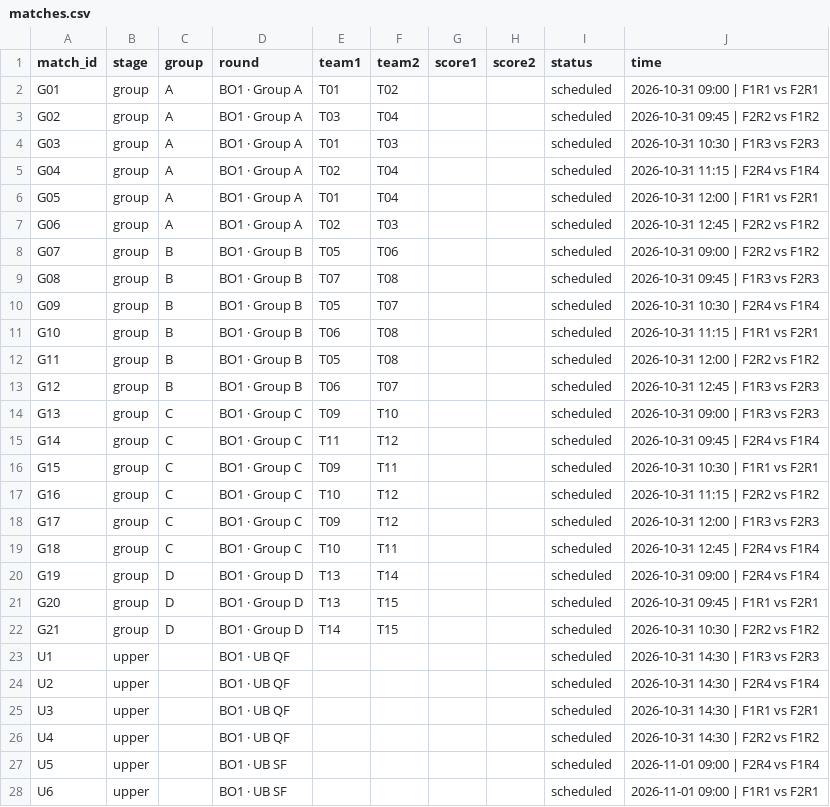
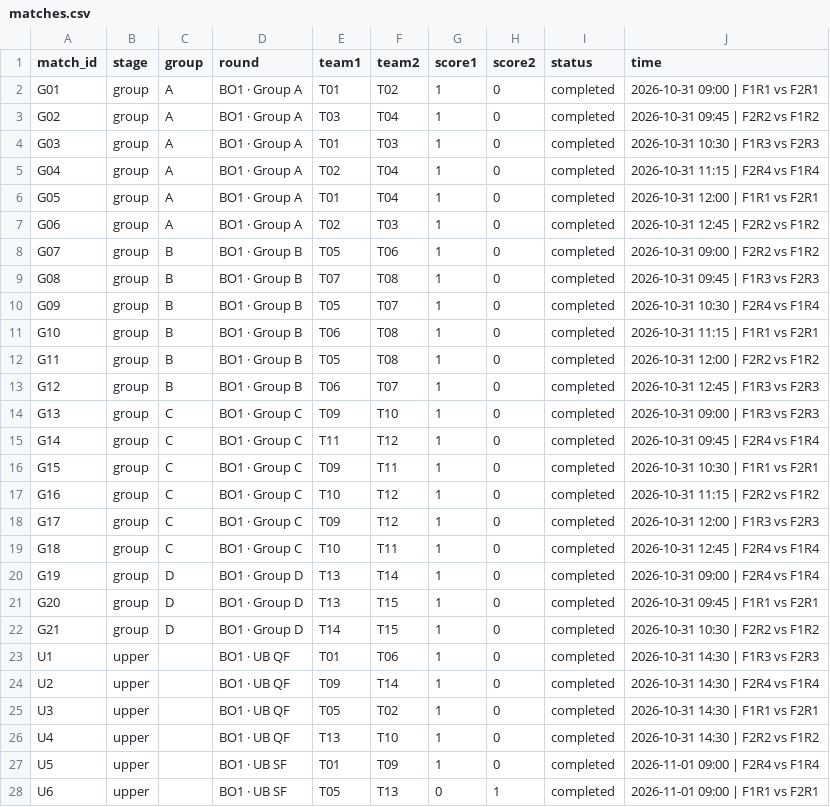
Before and after one commit to knalon/uqec-mlbb-tournament-2026, a CSV file: data/initial/matches.csv, drawn as a sheet; only a part is shown; the diff covers the shown part only.

```diff
--- a/data/initial/matches.csv
+++ b/data/initial/matches.csv
@@ -1,28 +1,28 @@
 match_id,stage,group,round,team1,team2,score1,score2,status,time
-G01,group,A,BO1 · Group A,T01,T02,,,scheduled,2026-10-31 09:00 | F1R1 vs F2R1
-G02,group,A,BO1 · Group A,T03,T04,,,scheduled,2026-10-31 09:45 | F2R2 vs F1R2
-G03,group,A,BO1 · Group A,T01,T03,,,scheduled,2026-10-31 10:30 | F1R3 vs F2R3
-G04,group,A,BO1 · Group A,T02,T04,,,scheduled,2026-10-31 11:15 | F2R4 vs F1R4
-G05,group,A,BO1 · Group A,T01,T04,,,scheduled,2026-10-31 12:00 | F1R1 vs F2R1
-G06,group,A,BO1 · Group A,T02,T03,,,scheduled,2026-10-31 12:45 | F2R2 vs F1R2
-G07,group,B,BO1 · Group B,T05,T06,,,scheduled,2026-10-31 09:00 | F2R2 vs F1R2
-G08,group,B,BO1 · Group B,T07,T08,,,scheduled,2026-10-31 09:45 | F1R3 vs F2R3
-G09,group,B,BO1 · Group B,T05,T07,,,scheduled,2026-10-31 10:30 | F2R4 vs F1R4
-G10,group,B,BO1 · Group B,T06,T08,,,scheduled,2026-10-31 11:15 | F1R1 vs F2R1
-G11,group,B,BO1 · Group B,T05,T08,,,scheduled,2026-10-31 12:00 | F2R2 vs F1R2
-G12,group,B,BO1 · Group B,T06,T07,,,scheduled,2026-10-31 12:45 | F1R3 vs F2R3
-G13,group,C,BO1 · Group C,T09,T10,,,scheduled,2026-10-31 09:00 | F1R3 vs F2R3
-G14,group,C,BO1 · Group C,T11,T12,,,scheduled,2026-10-31 09:45 | F2R4 vs F1R4
-G15,group,C,BO1 · Group C,T09,T11,,,scheduled,2026-10-31 10:30 | F1R1 vs F2R1
-G16,group,C,BO1 · Group C,T10,T12,,,scheduled,2026-10-31 11:15 | F2R2 vs F1R2
-G17,group,C,BO1 · Group C,T09,T12,,,scheduled,2026-10-31 12:00 | F1R3 vs F2R3
-G18,group,C,BO1 · Group C,T10,T11,,,scheduled,2026-10-31 12:45 | F2R4 vs F1R4
-G19,group,D,BO1 · Group D,T13,T14,,,scheduled,2026-10-31 09:00 | F2R4 vs F1R4
-G20,group,D,BO1 · Group D,T13,T15,,,scheduled,2026-10-31 09:45 | F1R1 vs F2R1
-G21,group,D,BO1 · Group D,T14,T15,,,scheduled,2026-10-31 10:30 | F2R2 vs F1R2
-U1,upper,,BO1 · UB QF,,,,,scheduled,2026-10-31 14:30 | F1R3 vs F2R3
-U2,upper,,BO1 · UB QF,,,,,scheduled,2026-10-31 14:30 | F2R4 vs F1R4
-U3,upper,,BO1 · UB QF,,,,,scheduled,2026-10-31 14:30 | F1R1 vs F2R1
-U4,upper,,BO1 · UB QF,,,,,scheduled,2026-10-31 14:30 | F2R2 vs F1R2
-U5,upper,,BO1 · UB SF,,,,,scheduled,2026-11-01 09:00 | F2R4 vs F1R4
-U6,upper,,BO1 · UB SF,,,,,scheduled,2026-11-01 09:00 | F1R1 vs F2R1
+G01,group,A,BO1 · Group A,T01,T02,1,0,completed,2026-10-31 09:00 | F1R1 vs F2R1
+G02,group,A,BO1 · Group A,T03,T04,1,0,completed,2026-10-31 09:45 | F2R2 vs F1R2
+G03,group,A,BO1 · Group A,T01,T03,1,0,completed,2026-10-31 10:30 | F1R3 vs F2R3
+G04,group,A,BO1 · Group A,T02,T04,1,0,completed,2026-10-31 11:15 | F2R4 vs F1R4
+G05,group,A,BO1 · Group A,T01,T04,1,0,completed,2026-10-31 12:00 | F1R1 vs F2R1
+G06,group,A,BO1 · Group A,T02,T03,1,0,completed,2026-10-31 12:45 | F2R2 vs F1R2
+G07,group,B,BO1 · Group B,T05,T06,1,0,completed,2026-10-31 09:00 | F2R2 vs F1R2
+G08,group,B,BO1 · Group B,T07,T08,1,0,completed,2026-10-31 09:45 | F1R3 vs F2R3
+G09,group,B,BO1 · Group B,T05,T07,1,0,completed,2026-10-31 10:30 | F2R4 vs F1R4
+G10,group,B,BO1 · Group B,T06,T08,1,0,completed,2026-10-31 11:15 | F1R1 vs F2R1
+G11,group,B,BO1 · Group B,T05,T08,1,0,completed,2026-10-31 12:00 | F2R2 vs F1R2
+G12,group,B,BO1 · Group B,T06,T07,1,0,completed,2026-10-31 12:45 | F1R3 vs F2R3
+G13,group,C,BO1 · Group C,T09,T10,1,0,completed,2026-10-31 09:00 | F1R3 vs F2R3
+G14,group,C,BO1 · Group C,T11,T12,1,0,completed,2026-10-31 09:45 | F2R4 vs F1R4
+G15,group,C,BO1 · Group C,T09,T11,1,0,completed,2026-10-31 10:30 | F1R1 vs F2R1
+G16,group,C,BO1 · Group C,T10,T12,1,0,completed,2026-10-31 11:15 | F2R2 vs F1R2
+G17,group,C,BO1 · Group C,T09,T12,1,0,completed,2026-10-31 12:00 | F1R3 vs F2R3
+G18,group,C,BO1 · Group C,T10,T11,1,0,completed,2026-10-31 12:45 | F2R4 vs F1R4
+G19,group,D,BO1 · Group D,T13,T14,1,0,completed,2026-10-31 09:00 | F2R4 vs F1R4
+G20,group,D,BO1 · Group D,T13,T15,1,0,completed,2026-10-31 09:45 | F1R1 vs F2R1
+G21,group,D,BO1 · Group D,T14,T15,1,0,completed,2026-10-31 10:30 | F2R2 vs F1R2
+U1,upper,,BO1 · UB QF,T01,T06,1,0,completed,2026-10-31 14:30 | F1R3 vs F2R3
+U2,upper,,BO1 · UB QF,T09,T14,1,0,completed,2026-10-31 14:30 | F2R4 vs F1R4
+U3,upper,,BO1 · UB QF,T05,T02,1,0,completed,2026-10-31 14:30 | F1R1 vs F2R1
+U4,upper,,BO1 · UB QF,T13,T10,1,0,completed,2026-10-31 14:30 | F2R2 vs F1R2
+U5,upper,,BO1 · UB SF,T01,T09,1,0,completed,2026-11-01 09:00 | F2R4 vs F1R4
+U6,upper,,BO1 · UB SF,T05,T13,0,1,completed,2026-11-01 09:00 | F1R1 vs F2R1
```
Also changed, not shown: 40 edited cells elsewhere in this file, data/initial/players.csv, data/matches.csv, 4 other files.
